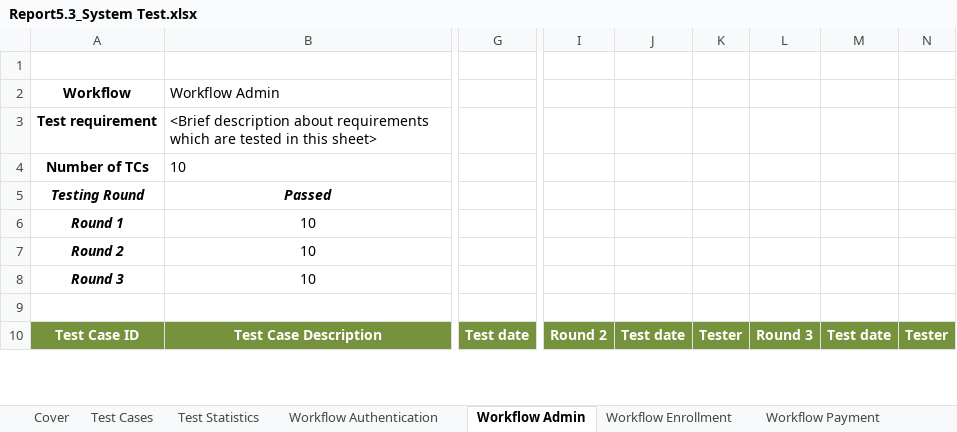
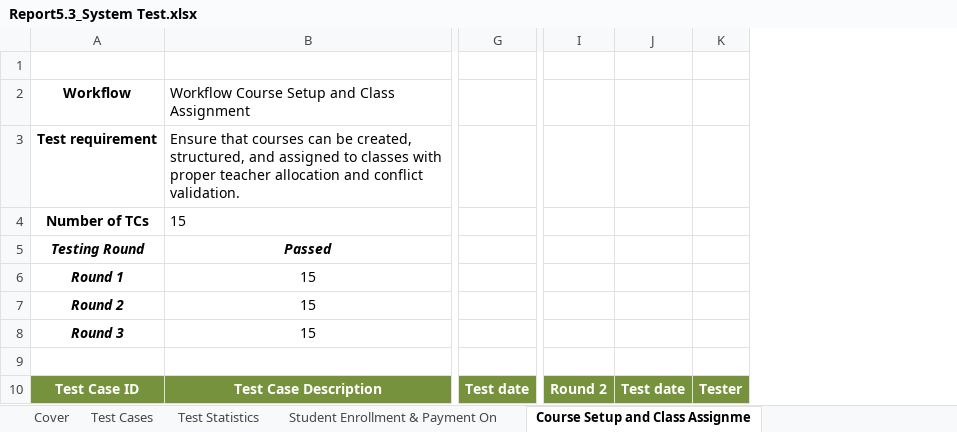
Before and after one commit to thanhmjkeeeee/AI-English-LMS-Nova, an Excel workbook: Documents/Report5.3_System Test.xlsx, sheet Course Setup and Class Assignme, drawn as a sheet; only a part is shown, gaps mark what is left out; values as stored, in another font and other column widths than the file's, no borders; charts and pictures not drawn; removed rows and columns are numbered as before the commit, all else as after; the diff covers the shown part only; the diff names each change by its address in the sheet, - before the commit and + after, or states it on an @@ line.

```diff
--- a/Documents/Report5.3_System Test.xlsx (sheet Course Setup and Class Assignme)
+++ b/Documents/Report5.3_System Test.xlsx (sheet Course Setup and Class Assignme)
-sheet tab: Workflow Authentication
+sheet tab: Student Enrollment & Payment On
-sheet tab: Workflow Admin
+sheet tab: Course Setup and Class Assignme
-column B, rows 2-10: Workflow Admin | <Brief description about requirements which are tested in this sheet> | 10 | Passed | 10 | 10 | 10 |  | Test Case Description
+column B, rows 2-10: Workflow Course Setup and Class Assignment | Ensure that courses can be created, structured, and assigned to classes with proper teacher allocation and conflict validation. | 15 | Passed | 15 | 15 | 15 |  | Test Case Description
-column G, row 10: Test date
+column G, row 10: Test date
-column I, row 10: Round 2
-column J, row 10: Test date
-column K, row 10: Tester
-column L, row 10: Round 3
-column M, row 10: Test date
-column N, row 10: Tester
+column I, row 10: Round 2
+column J, row 10: Test date
+column K, row 10: Tester
```
Also changed, not shown: 9 added rows, 5 removed rows, 3 added columns, 2 removed columns and 24 edited cells elsewhere in this sheet, sheet Class Execution and AI-Assisted, sheet Class Preparation and Reschedul, sheet Student Enrollment & Payment On, sheet Test Cases, sheet Cover, sheet Test Statistics, other sheet tabs, formulas that keep their value, hidden cells, charts or pictures, Documents/Report2_Project Tracking.xlsx, Documents/Report5.1_Unit Test.xlsx, 9 other files.
